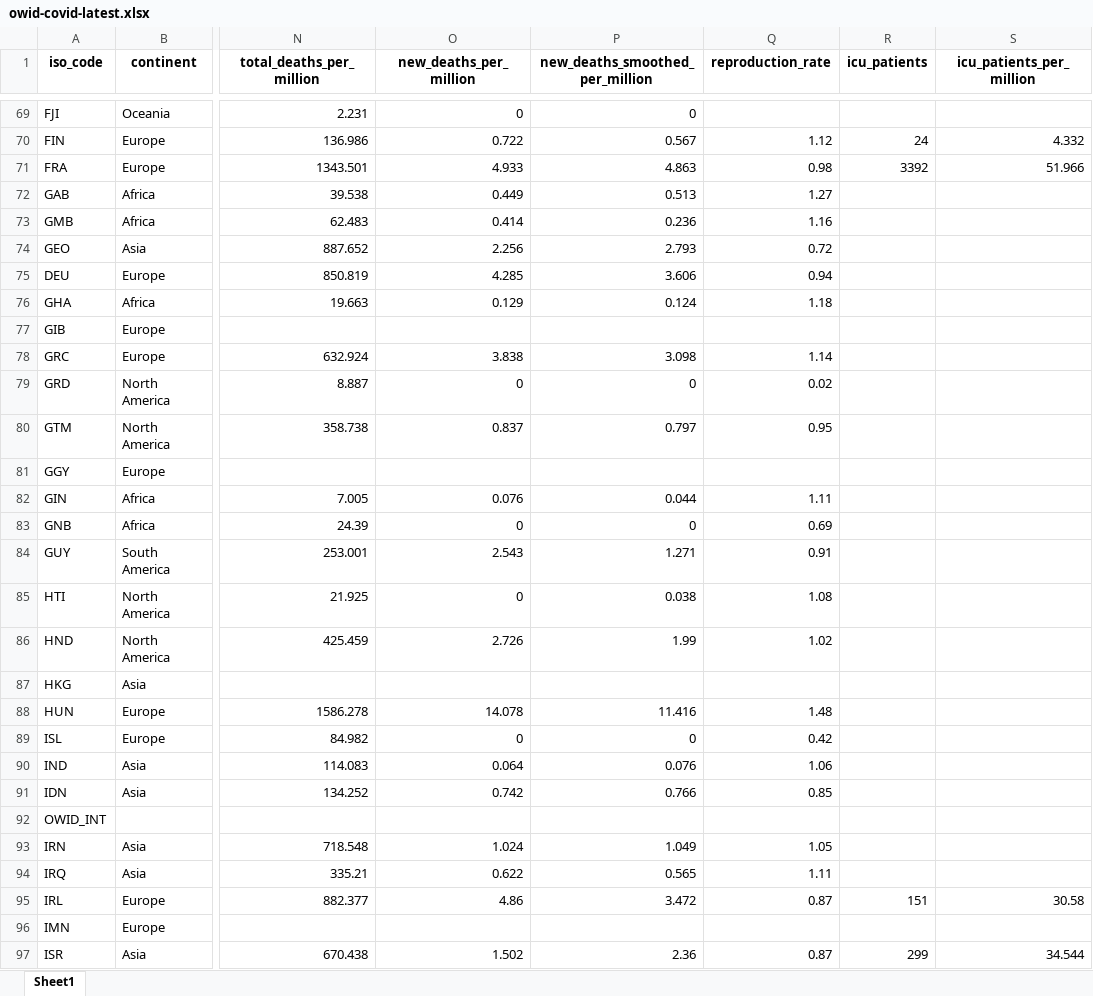
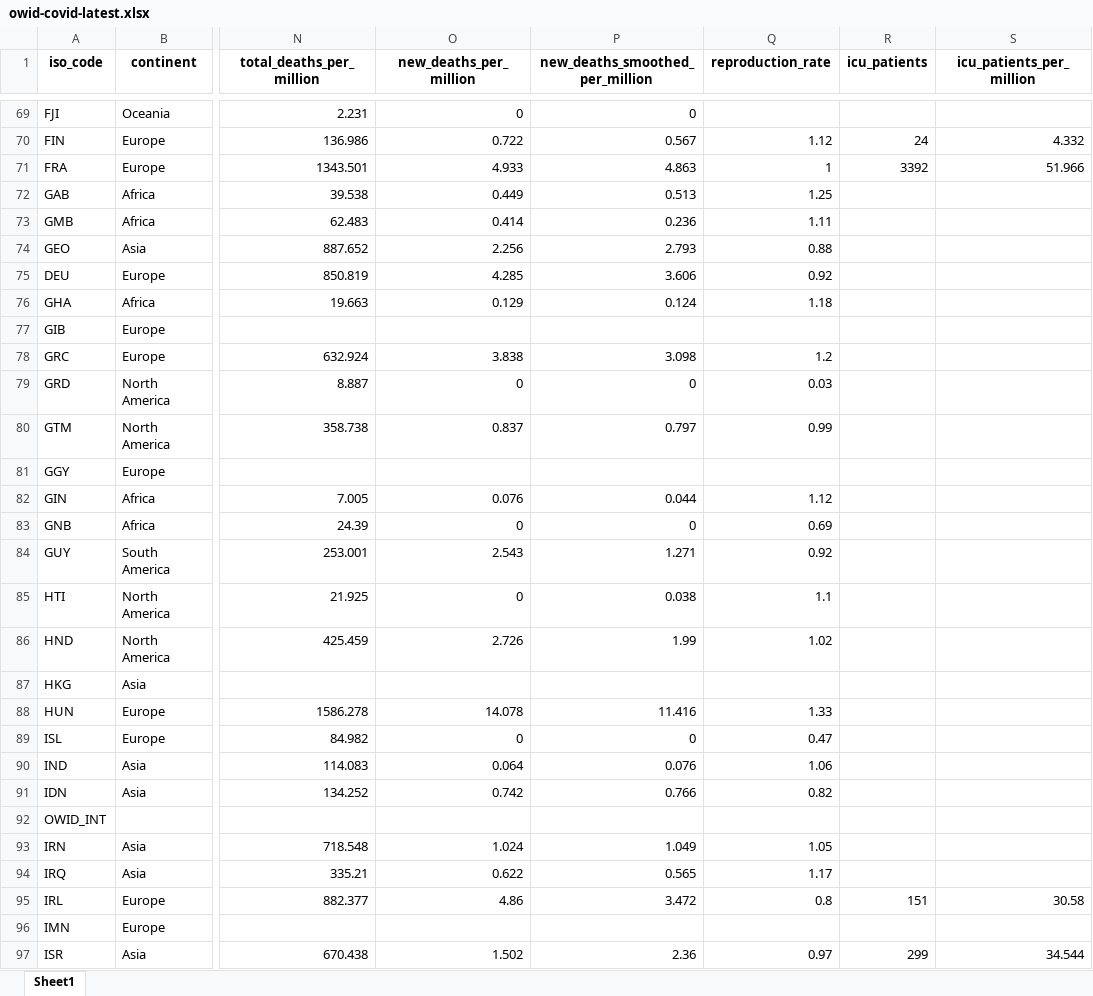
Before and after one commit to owid/covid-19-data, an Excel workbook: public/data/latest/owid-covid-latest.xlsx, sheet Sheet1, drawn as a sheet; only a part is shown, gaps mark what is left out; values as stored, in another font and other column widths than the file's, no borders; the diff covers the shown part only; the diff names each change by its address in the sheet, - before the commit and + after, or states it on an @@ line.

```diff
--- a/public/data/latest/owid-covid-latest.xlsx (sheet Sheet1)
+++ b/public/data/latest/owid-covid-latest.xlsx (sheet Sheet1)
-Q71 (reproduction_rate): 0.98
+Q71 (reproduction_rate): 1
-Q72 (reproduction_rate): 1.27
+Q72 (reproduction_rate): 1.25
-Q73 (reproduction_rate): 1.16
+Q73 (reproduction_rate): 1.11
-Q74 (reproduction_rate): 0.72
+Q74 (reproduction_rate): 0.88
-Q75 (reproduction_rate): 0.94
+Q75 (reproduction_rate): 0.92
-Q78 (reproduction_rate): 1.14
+Q78 (reproduction_rate): 1.2
-Q79 (reproduction_rate): 0.02
+Q79 (reproduction_rate): 0.03
-Q80 (reproduction_rate): 0.95
+Q80 (reproduction_rate): 0.99
-Q82 (reproduction_rate): 1.11
+Q82 (reproduction_rate): 1.12
-Q84 (reproduction_rate): 0.91
+Q84 (reproduction_rate): 0.92
-Q85 (reproduction_rate): 1.08
+Q85 (reproduction_rate): 1.1
-Q88 (reproduction_rate): 1.48
+Q88 (reproduction_rate): 1.33
-Q89 (reproduction_rate): 0.42
+Q89 (reproduction_rate): 0.47
-Q91 (reproduction_rate): 0.85
+Q91 (reproduction_rate): 0.82
-Q94 (reproduction_rate): 1.11
+Q94 (reproduction_rate): 1.17
-Q95 (reproduction_rate): 0.87
+Q95 (reproduction_rate): 0.8
-Q97 (reproduction_rate): 0.87
+Q97 (reproduction_rate): 0.97
```
Also changed, not shown: 153 edited cells elsewhere in this sheet, 16 other files.
